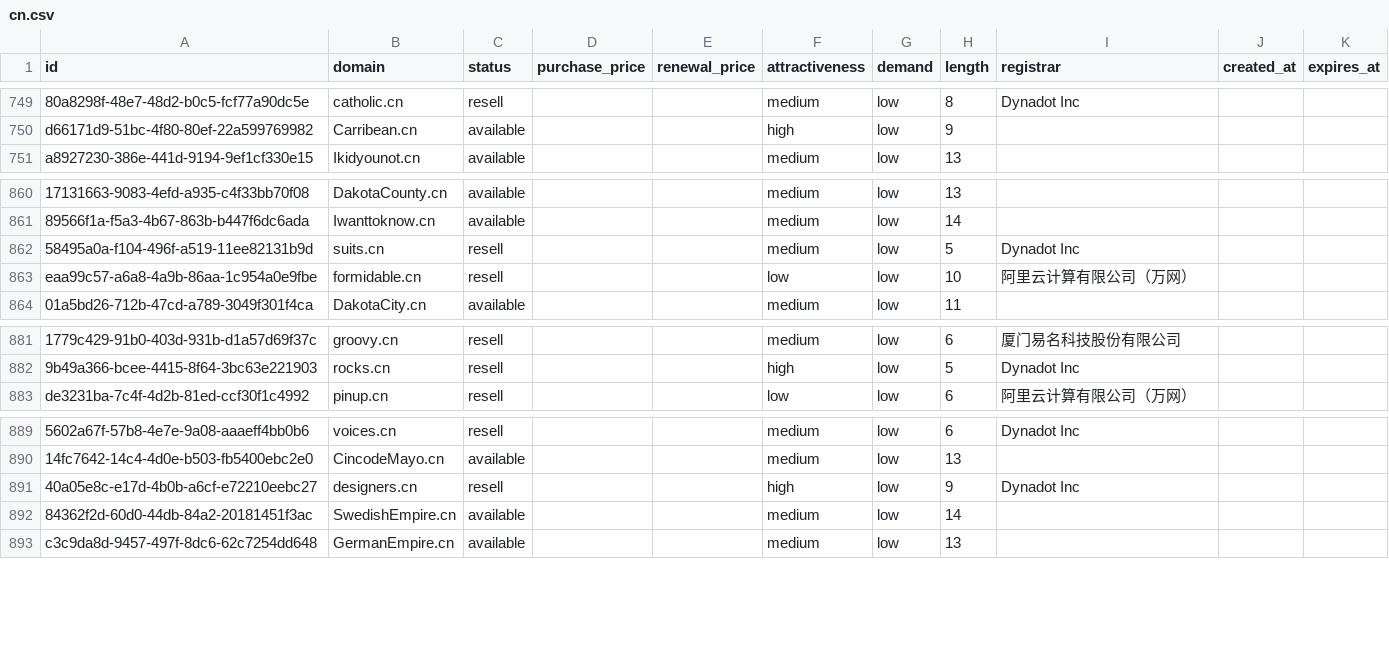
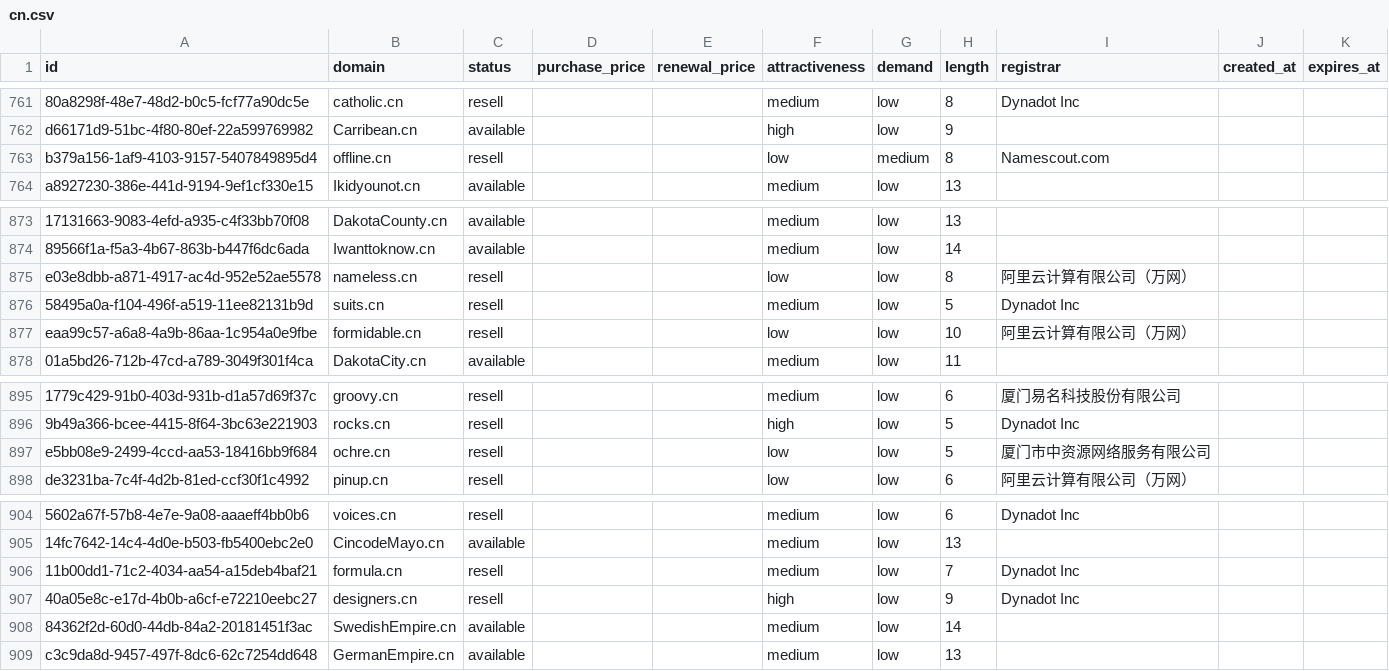
Before and after one commit to UniqueDomains/cn-oneword-domains, a CSV file: cn.csv, drawn as a sheet; only a part is shown, gaps mark what is left out; the diff covers the shown part only; the diff names each change by its address in the sheet, - before the commit and + after, or states it on an @@ line.

```diff
--- a/cn.csv
+++ b/cn.csv
+row 763: b379a156-1af9-4103-9157-5407849895d4 | offline.cn | resell |  |  | low | medium | 8 | Namescout.com
+row 875: e03e8dbb-a871-4917-ac4d-952e52ae5578 | nameless.cn | resell |  |  | low | low | 8 | 阿里云计算有限公司（万网）
+row 897: e5bb08e9-2499-4ccd-aa53-18416bb9f684 | ochre.cn | resell |  |  | low | low | 5 | 厦门市中资源网络服务有限公司
+row 906: 11b00dd1-71c2-4034-aa54-a15deb4baf21 | formula.cn | resell |  |  | medium | low | 7 | Dynadot Inc
```
Also changed, not shown: 12 added rows elsewhere in this file, 4 other files.
